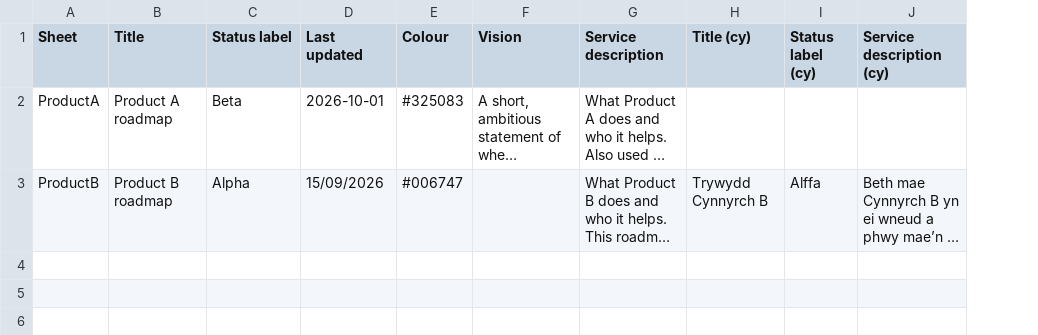
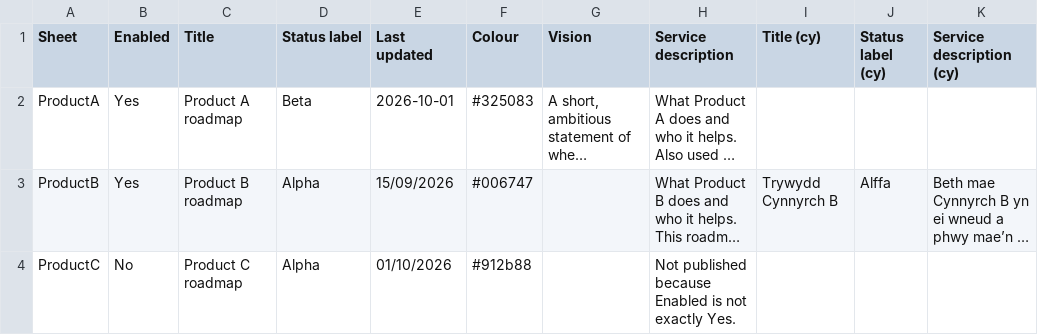
Before and after one commit to DHCW-Digital-Health-and-Care-Wales/product-roadmaps, a CSV file: sheets/Roadmaps.csv, drawn as a sheet; long unchanged cells end in …; the diff names each change by its address in the sheet, - before the commit and + after, or states it on an @@ line.

Commit message:
Add Enabled column to the Roadmaps sheet (#23)
Only roadmaps with Enabled = Yes are synced. Add sync --include-disabled for local development.

```diff
--- a/sheets/Roadmaps.csv
+++ b/sheets/Roadmaps.csv
+column B (Enabled), rows 2-3: Yes | Yes
+row 4: ProductC | No | Product C roadmap | Alpha | 01/10/2026 | #912b88 |  | Not published because Enabled is not exactly Yes.
```
Also changed, not shown: 6 other files.
